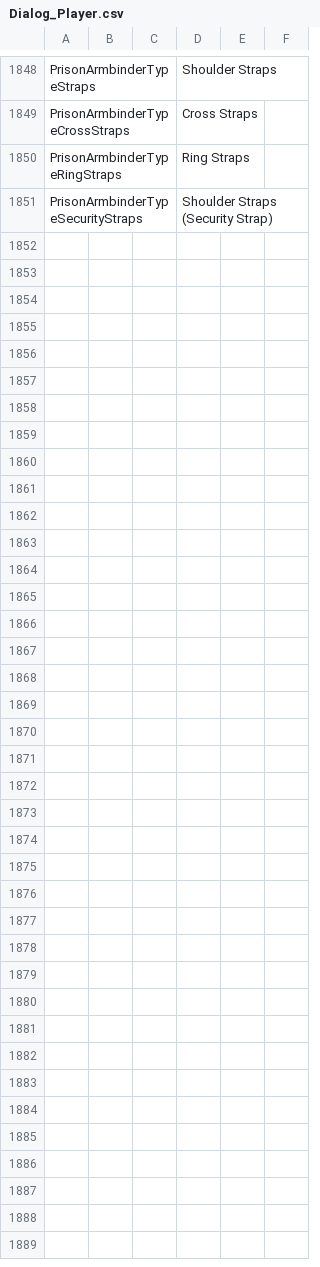
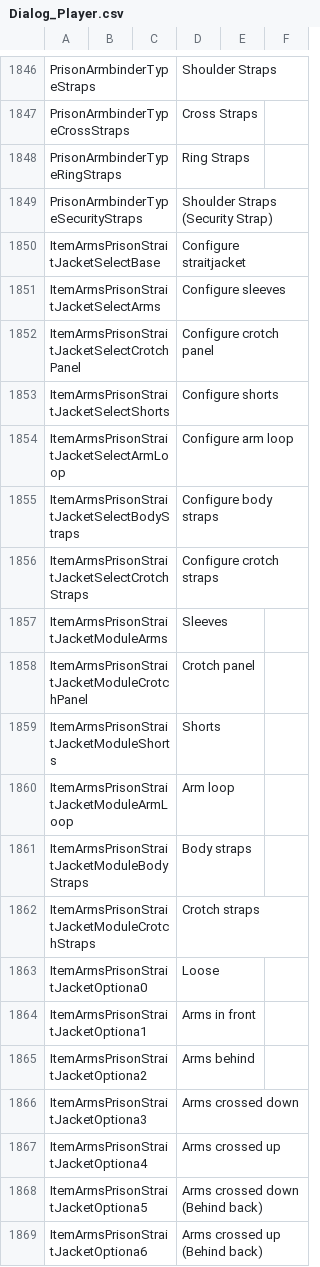
Before and after one commit to Ayesha-678/Bondage-College, a CSV file: BondageClub/Screens/Character/Player/Dialog_Player.csv, drawn as a sheet; only a part is shown, gaps mark what is left out; the diff covers the shown part only; the diff names each change by its address in the sheet, - before the commit and + after, or states it on an @@ line.

```diff
--- a/BondageClub/Screens/Character/Player/Dialog_Player.csv
+++ b/BondageClub/Screens/Character/Player/Dialog_Player.csv
+row 1850: ItemArmsPrisonStraitJacketSelectBase |  |  | Configure straitjacket
+row 1851: ItemArmsPrisonStraitJacketSelectArms |  |  | Configure sleeves
+row 1852: ItemArmsPrisonStraitJacketSelectCrotchPanel |  |  | Configure crotch panel
+row 1853: ItemArmsPrisonStraitJacketSelectShorts |  |  | Configure shorts
+row 1854: ItemArmsPrisonStraitJacketSelectArmLoop |  |  | Configure arm loop
+row 1855: ItemArmsPrisonStraitJacketSelectBodyStraps |  |  | Configure body straps
+row 1856: ItemArmsPrisonStraitJacketSelectCrotchStraps |  |  | Configure crotch straps
+row 1857: ItemArmsPrisonStraitJacketModuleArms |  |  | Sleeves
+row 1858: ItemArmsPrisonStraitJacketModuleCrotchPanel |  |  | Crotch panel
+row 1859: ItemArmsPrisonStraitJacketModuleShorts |  |  | Shorts
+row 1860: ItemArmsPrisonStraitJacketModuleArmLoop |  |  | Arm loop
+row 1861: ItemArmsPrisonStraitJacketModuleBodyStraps |  |  | Body straps
+row 1862: ItemArmsPrisonStraitJacketModuleCrotchStraps |  |  | Crotch straps
+row 1863: ItemArmsPrisonStraitJacketOptiona0 |  |  | Loose
+row 1864: ItemArmsPrisonStraitJacketOptiona1 |  |  | Arms in front
+row 1865: ItemArmsPrisonStraitJacketOptiona2 |  |  | Arms behind
+row 1866: ItemArmsPrisonStraitJacketOptiona3 |  |  | Arms crossed down
+row 1867: ItemArmsPrisonStraitJacketOptiona4 |  |  | Arms crossed up
+row 1868: ItemArmsPrisonStraitJacketOptiona5 |  |  | Arms crossed down (Behind back)
+row 1869: ItemArmsPrisonStraitJacketOptiona6 |  |  | Arms crossed up (Behind back)
```
Also changed, not shown: 15 added rows and 2 removed rows elsewhere in this file, BondageClub/Assets/Female3DCG/LayerNames.csv, BondageClub/Screens/Room/PHCellHall1/Dialog_NPC_PHCellHall1_Inmate1.csv, 18 other files.
